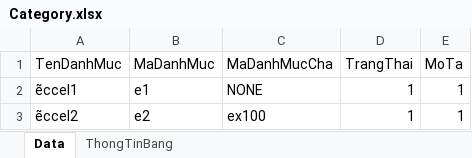
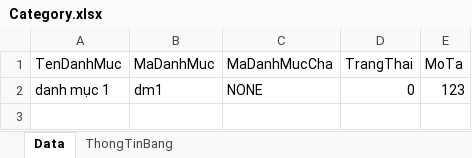
Before and after one commit to daoquyanh2000/QuanLyHoSo, an Excel workbook: Assets/Excel/Category/Category.xlsx, sheet Data, drawn as a sheet; values as stored, in another font and other column widths than the file's, no borders; table styles not drawn; removed rows and columns are numbered as before the commit, all else as after; the diff names each change by its address in the sheet, - before the commit and + after, or states it on an @@ line.

```diff
--- a/Assets/Excel/Category/Category.xlsx (sheet Data)
+++ b/Assets/Excel/Category/Category.xlsx (sheet Data)
-row 2: ẽccel1 | e1 | NONE | 1 | 1
-row 3: ẽccel2 | e2 | ex100 | 1 | 1
+row 2: danh mục 1 | dm1 | NONE | 0 | 123
```
Also changed, not shown: sheet ThongTinBang, Assets/Excel/Storage/Storage.xlsx, Assets/Excel/User/User.xlsx, 28 other files.
